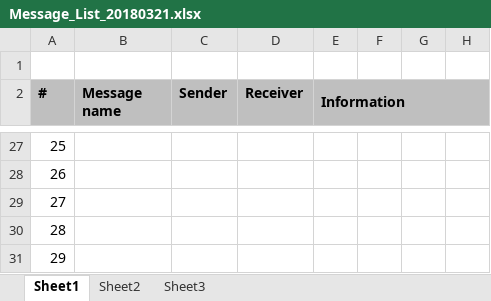
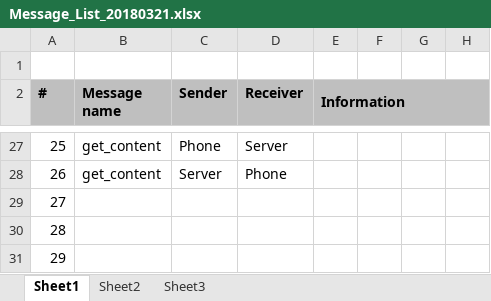
Before and after one commit to duyltv/DatToNhaDep, an Excel workbook: 01_Documents/Message_List_20180321.xlsx, sheet Sheet1, drawn as a sheet; only a part is shown, gaps mark what is left out; values as stored, in another font and other column widths than the file's, no borders; the diff covers the shown part only; the diff names each change by its address in the sheet, - before the commit and + after, or states it on an @@ line.

```diff
--- a/01_Documents/Message_List_20180321.xlsx (sheet Sheet1)
+++ b/01_Documents/Message_List_20180321.xlsx (sheet Sheet1)
-B27:B28 (Message name): (empty)
+B27:B28 (Message name): get_content
-C27 (Sender): (empty)
+C27 (Sender): Phone
-D27 (Receiver): (empty)
+D27 (Receiver): Server
-C28 (Sender): (empty)
+C28 (Sender): Server
-D28 (Receiver): (empty)
+D28 (Receiver): Phone
```
Also changed, not shown: 61 edited cells elsewhere in this sheet, 10 other files.
